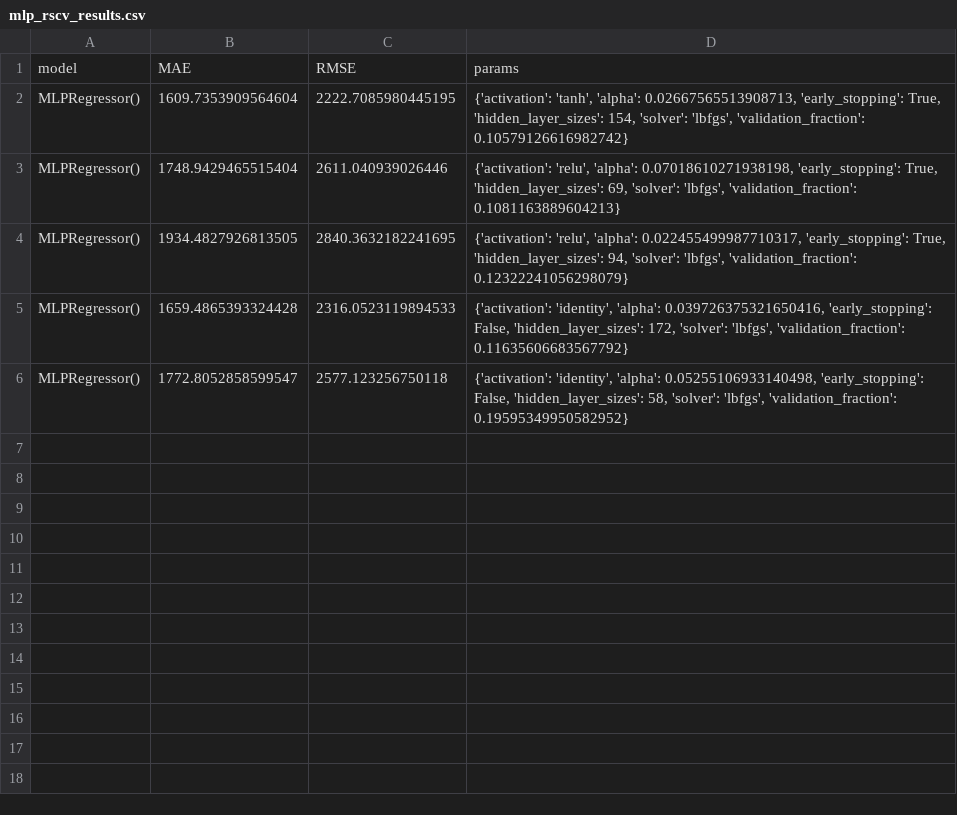
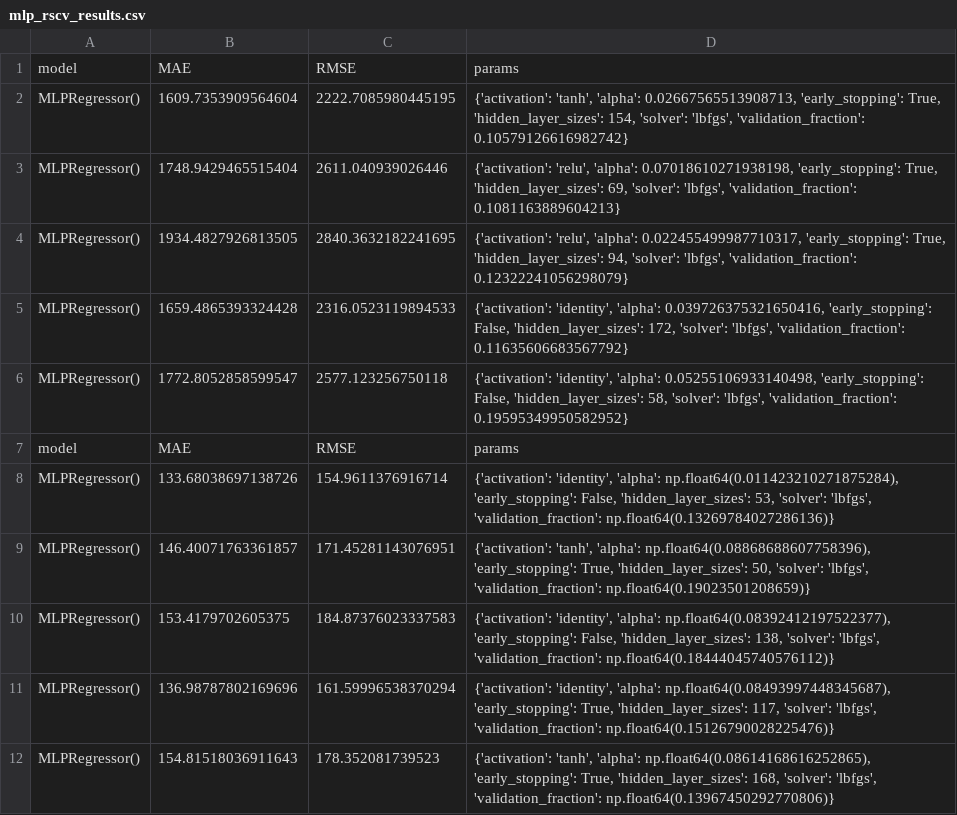
Before and after one commit to thegitrogmonster/Zamberger_thesis_AL2024, a CSV file: 03_Modelling/03_1_rscv/rscv_results/mlp_rscv_results.csv, drawn as a sheet; the diff names each change by its address in the sheet, - before the commit and + after, or states it on an @@ line.

```diff
--- a/03_Modelling/03_1_rscv/rscv_results/mlp_rscv_results.csv
+++ b/03_Modelling/03_1_rscv/rscv_results/mlp_rscv_results.csv
+row 7: model | MAE | RMSE | params
+row 8: MLPRegressor() | 133.68038697138726 | 154.9611376916714 | {'activation': 'identity', 'alpha': np.float64(0.011423210271875284), 'early_stopping': False, 'hidden_layer_sizes': 53, 'solver': 'lbfgs', 'validation_fraction': np.float64(0.13269784027286136)}
+row 9: MLPRegressor() | 146.40071763361857 | 171.45281143076951 | {'activation': 'tanh', 'alpha': np.float64(0.08868688607758396), 'early_stopping': True, 'hidden_layer_sizes': 50, 'solver': 'lbfgs', 'validation_fraction': np.float64(0.19023501208659)}
+row 10: MLPRegressor() | 153.4179702605375 | 184.87376023337583 | {'activation': 'identity', 'alpha': np.float64(0.08392412197522377), 'early_stopping': False, 'hidden_layer_sizes': 138, 'solver': 'lbfgs', 'validation_fraction': np.float64(0.18444045740576112)}
+row 11: MLPRegressor() | 136.98787802169696 | 161.59996538370294 | {'activation': 'identity', 'alpha': np.float64(0.08493997448345687), 'early_stopping': True, 'hidden_layer_sizes': 117, 'solver': 'lbfgs', 'validation_fraction': np.float64(0.15126790028225476)}
+row 12: MLPRegressor() | 154.81518036911643 | 178.352081739523 | {'activation': 'tanh', 'alpha': np.float64(0.08614168616252865), 'early_stopping': True, 'hidden_layer_sizes': 168, 'solver': 'lbfgs', 'validation_fraction': np.float64(0.13967450292770806)}
```
Also changed, not shown: 03_Modelling/03_1_rscv/rscv_results/hgb_rscv_results.csv, 03_Modelling/03_1_rscv/rscv_results/krr_rscv_results.csv, 11 other files.
